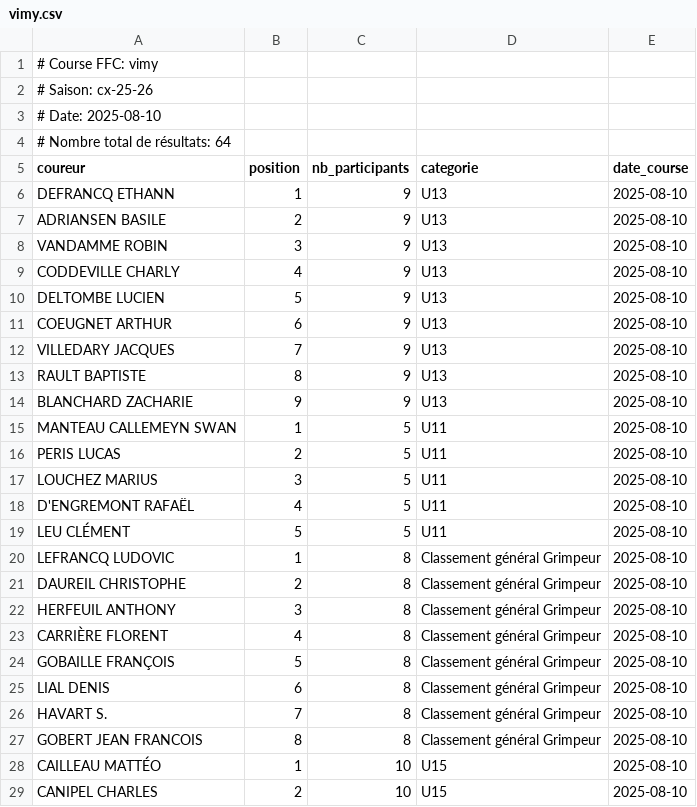
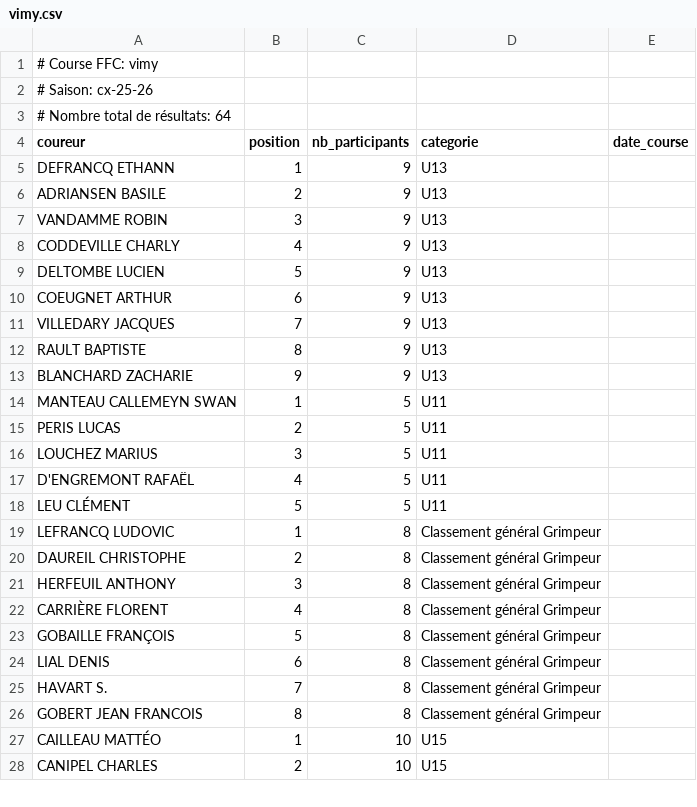
Before and after one commit to tdaghelet/ecwm-challenge, a CSV file: classements/ffc/cx-25-26/vimy.csv, drawn as a sheet; only a part is shown; the diff covers the shown part only.

```diff
--- a/classements/ffc/cx-25-26/vimy.csv
+++ b/classements/ffc/cx-25-26/vimy.csv
@@ -2,28 +2,27 @@
 # Saison: cx-25-26
-# Date: 2025-08-10
 # Nombre total de résultats: 64
 coureur,position,nb_participants,categorie,date_course
-DEFRANCQ ETHANN,1,9,U13,2025-08-10
-ADRIANSEN BASILE,2,9,U13,2025-08-10
-VANDAMME ROBIN,3,9,U13,2025-08-10
-CODDEVILLE CHARLY,4,9,U13,2025-08-10
-DELTOMBE LUCIEN,5,9,U13,2025-08-10
-COEUGNET ARTHUR,6,9,U13,2025-08-10
-VILLEDARY JACQUES,7,9,U13,2025-08-10
-RAULT BAPTISTE,8,9,U13,2025-08-10
-BLANCHARD ZACHARIE,9,9,U13,2025-08-10
-MANTEAU CALLEMEYN SWAN,1,5,U11,2025-08-10
-PERIS LUCAS,2,5,U11,2025-08-10
-LOUCHEZ MARIUS,3,5,U11,2025-08-10
-D'ENGREMONT RAFAËL,4,5,U11,2025-08-10
-LEU CLÉMENT,5,5,U11,2025-08-10
-LEFRANCQ LUDOVIC,1,8,Classement général Grimpeur,2025-08-10
-DAUREIL CHRISTOPHE,2,8,Classement général Grimpeur,2025-08-10
-HERFEUIL ANTHONY,3,8,Classement général Grimpeur,2025-08-10
-CARRIÈRE FLORENT,4,8,Classement général Grimpeur,2025-08-10
-GOBAILLE FRANÇOIS,5,8,Classement général Grimpeur,2025-08-10
-LIAL DENIS,6,8,Classement général Grimpeur,2025-08-10
-HAVART S.,7,8,Classement général Grimpeur,2025-08-10
-GOBERT JEAN FRANCOIS,8,8,Classement général Grimpeur,2025-08-10
-CAILLEAU MATTÉO,1,10,U15,2025-08-10
-CANIPEL CHARLES,2,10,U15,2025-08-10
+DEFRANCQ ETHANN,1,9,U13,
+ADRIANSEN BASILE,2,9,U13,
+VANDAMME ROBIN,3,9,U13,
+CODDEVILLE CHARLY,4,9,U13,
+DELTOMBE LUCIEN,5,9,U13,
+COEUGNET ARTHUR,6,9,U13,
+VILLEDARY JACQUES,7,9,U13,
+RAULT BAPTISTE,8,9,U13,
+BLANCHARD ZACHARIE,9,9,U13,
+MANTEAU CALLEMEYN SWAN,1,5,U11,
+PERIS LUCAS,2,5,U11,
+LOUCHEZ MARIUS,3,5,U11,
+D'ENGREMONT RAFAËL,4,5,U11,
+LEU CLÉMENT,5,5,U11,
+LEFRANCQ LUDOVIC,1,8,Classement général Grimpeur,
+DAUREIL CHRISTOPHE,2,8,Classement général Grimpeur,
+HERFEUIL ANTHONY,3,8,Classement général Grimpeur,
+CARRIÈRE FLORENT,4,8,Classement général Grimpeur,
+GOBAILLE FRANÇOIS,5,8,Classement général Grimpeur,
+LIAL DENIS,6,8,Classement général Grimpeur,
+HAVART S.,7,8,Classement général Grimpeur,
+GOBERT JEAN FRANCOIS,8,8,Classement général Grimpeur,
+CAILLEAU MATTÉO,1,10,U15,
+CANIPEL CHARLES,2,10,U15,
```
Also changed, not shown: 40 edited cells elsewhere in this file, classements/ffc/cx-25-26/arques.csv, classements/ffc/cx-25-26/barlin.csv, 36 other files.
